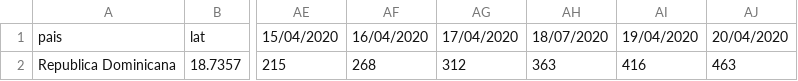
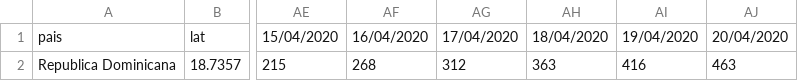
Before and after one commit to OliverArthur/covid-19-rd-data, a CSV file: recovered.csv, drawn as a sheet; only a part is shown, gaps mark what is left out; the diff names each change by its address in the sheet, - before the commit and + after, or states it on an @@ line.

Commit message:
fix data for recovered cases

```diff
--- a/recovered.csv
+++ b/recovered.csv
-AH1: 18/07/2020
+AH1: 18/04/2020
```
